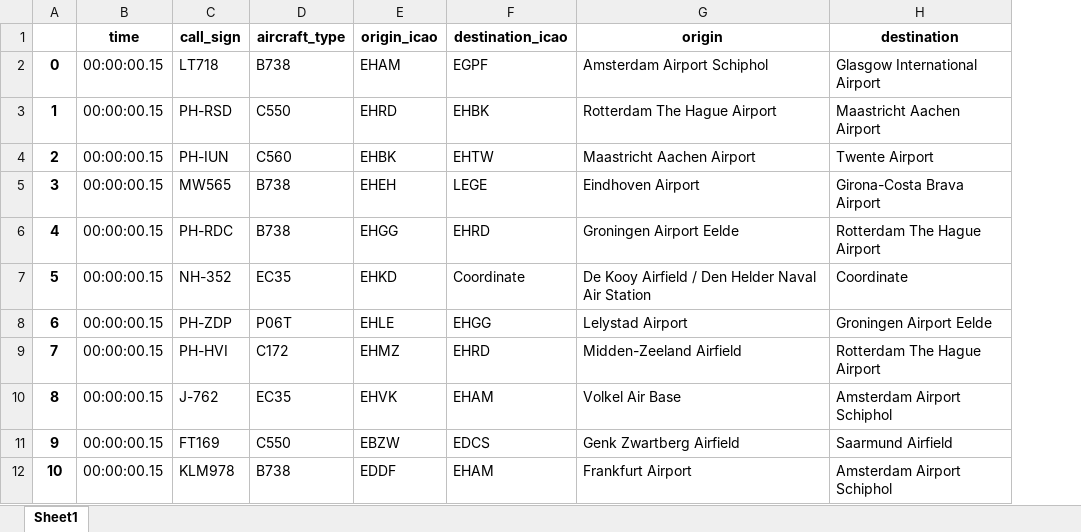
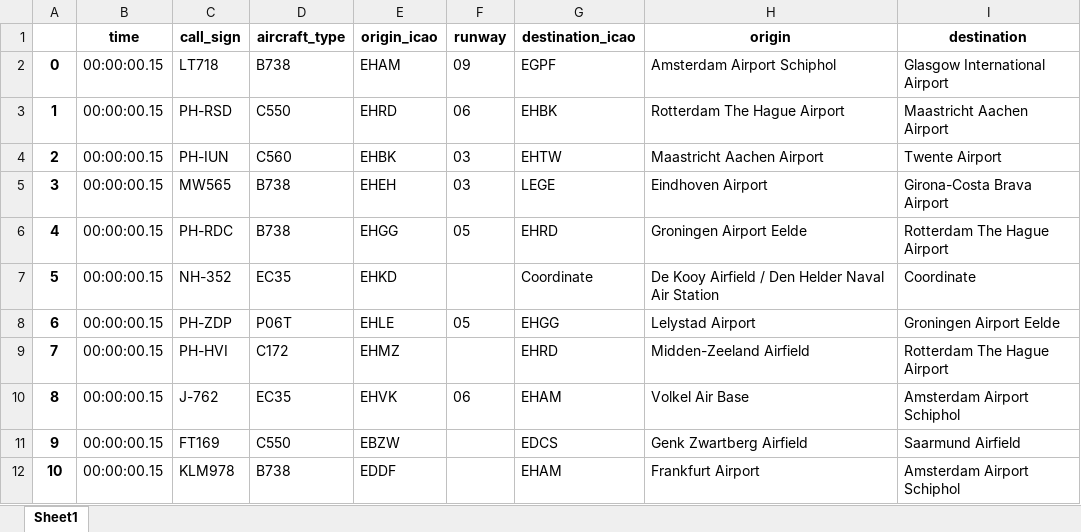
Before and after one commit to TwanvanDam/bluesky, an Excel workbook: Extra_data/flights.xlsx, sheet Sheet1, drawn as a sheet; only a part is shown; values as stored, in another font and other column widths than the file's, no borders; the diff names each change by its address in the sheet, - before the commit and + after, or states it on an @@ line.

Commit message:
Add colors and runway data to flights.xlsx

```diff
--- a/Extra_data/flights.xlsx (sheet Sheet1)
+++ b/Extra_data/flights.xlsx (sheet Sheet1)
+column F (runway), rows 2-10: 09 | 06 | 03 | 03 | 05 |  | 05 |  | 06
```
Also changed, not shown: 30 other files.
